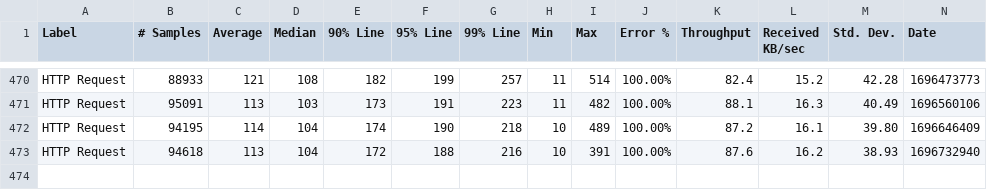
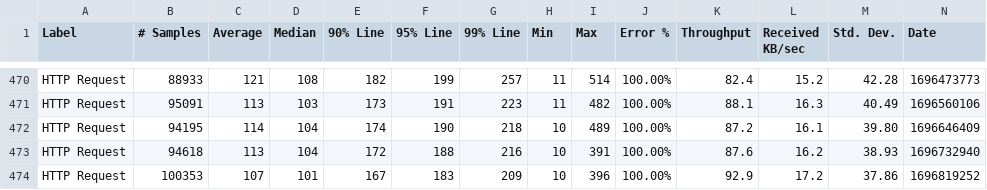
Before and after one commit to ballerina-platform/module-ballerina-cache, a CSV file: load-tests/order_management_service/results/summary.csv, drawn as a sheet; only a part is shown, gaps mark what is left out; rows hold the shown columns only; the diff names each change by its address in the sheet, - before the commit and + after, or states it on an @@ line.

Commit message:
Update order_management_service test results on Mon Oct  9 02:41:43 UTC 2023

```diff
--- a/load-tests/order_management_service/results/summary.csv
+++ b/load-tests/order_management_service/results/summary.csv
+row 474: HTTP Request | 100353 | 107 | 101 | 167 | 183 | 209 | 10 | 396 | 100.00% | 92.9 | 17.2 | 37.86 | 1696819252
```
